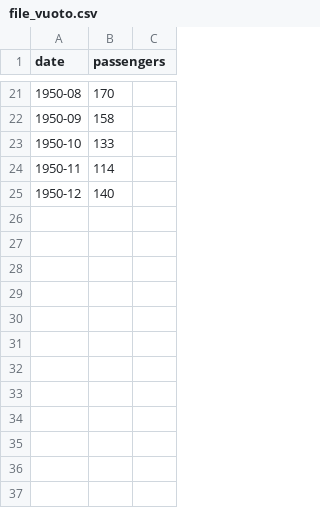
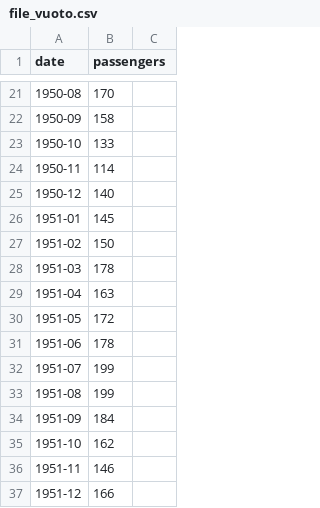
Before and after one commit to MARSICULUS/esame_marsich, a CSV file: file_vuoto.csv, drawn as a sheet; only a part is shown, gaps mark what is left out; the diff covers the shown part only; the diff names each change by its address in the sheet, - before the commit and + after, or states it on an @@ line.

```diff
--- a/file_vuoto.csv
+++ b/file_vuoto.csv
+row 26: 1951-01 | 145
+row 27: 1951-02 | 150
+row 28: 1951-03 | 178
+row 29: 1951-04 | 163
+row 30: 1951-05 | 172
+row 31: 1951-06 | 178
+row 32: 1951-07 | 199
+row 33: 1951-08 | 199
+row 34: 1951-09 | 184
+row 35: 1951-10 | 162
+row 36: 1951-11 | 146
+row 37: 1951-12 | 166
```
Also changed, not shown: 2 added rows, 2 removed rows and 5 edited cells elsewhere in this file, 1 other file.
